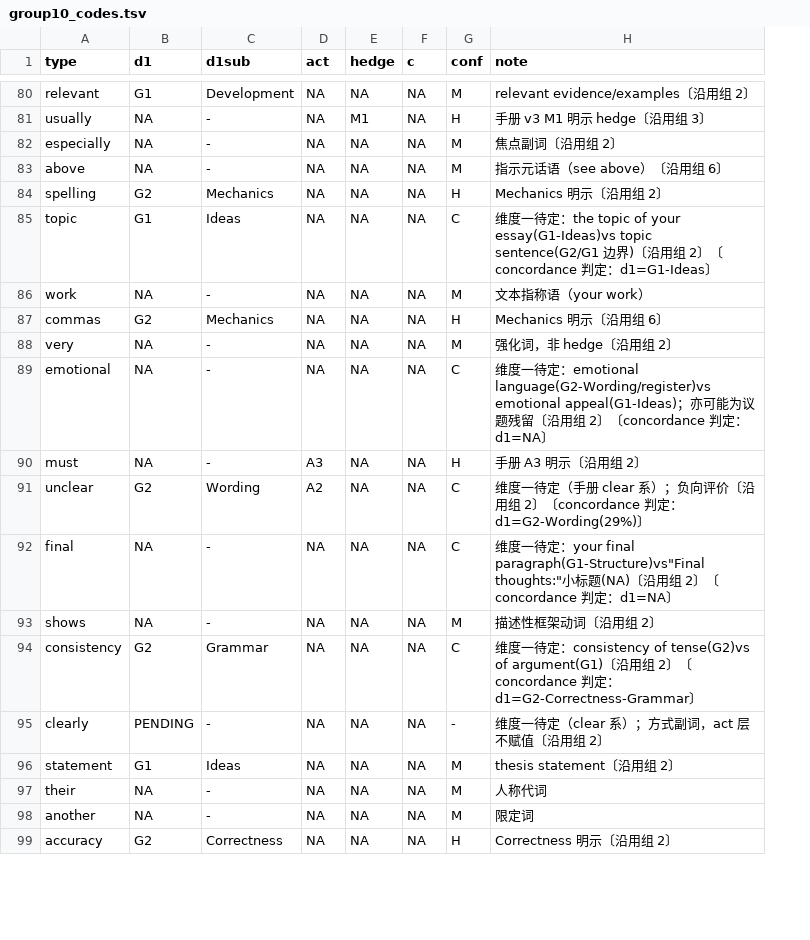
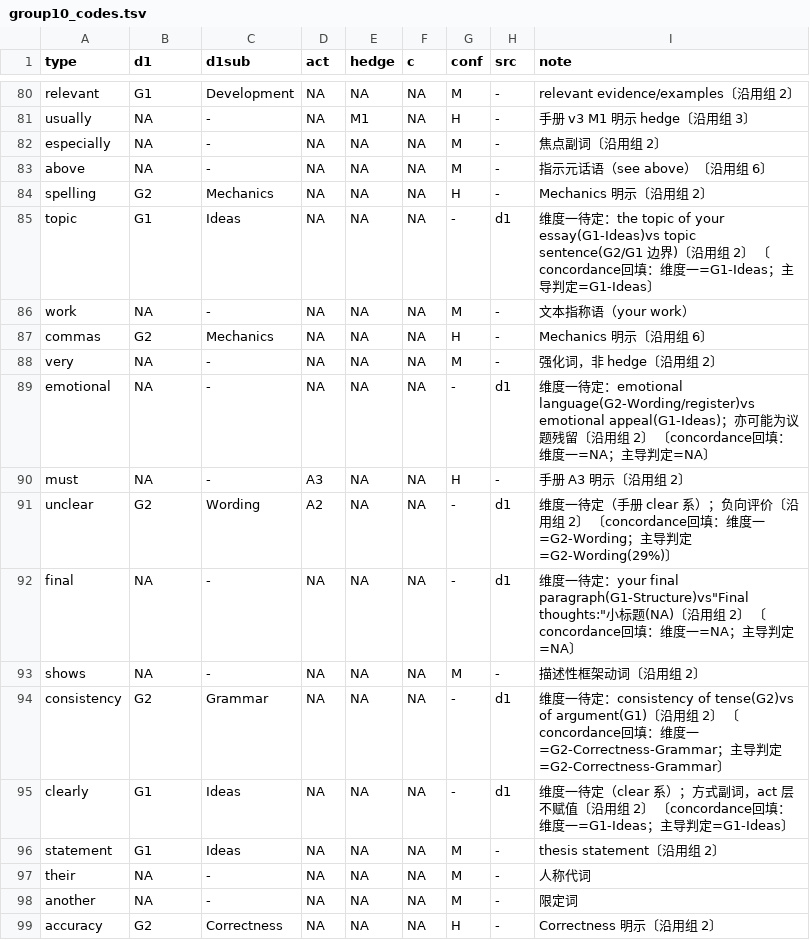
Before and after one commit to hayessun14/nativespeakerism, a TSV file: coding/group10_codes.tsv, drawn as a sheet; only a part is shown, gaps mark what is left out; addresses are those after the commit; the diff covers the shown part only; the diff names each change by its address in the sheet, - before the commit and + after, or states it on an @@ line.

```diff
--- a/coding/group10_codes.tsv
+++ b/coding/group10_codes.tsv
+column H (src), rows 80-99: - | - | - | - | - | d1 | - | - | - | d1 | - | d1 | d1 | - | d1 | d1 | - | - | - | -
-G85 (conf): C
+G85 (conf): -
-I85 (note): …2〕〔concordance 判定：d1=G1-Ideas〕
+I85 (note): …2〕 〔concordance回填：维度一=G1-Ideas；主导判定=G1-Ideas〕
-G89 (conf): C
+G89 (conf): -
-I89 (note): …2〕〔concordance 判定：d1=NA〕
+I89 (note): …2〕 〔concordance回填：维度一=NA；主导判定=NA〕
-G91:G92 (conf): C
+G91:G92 (conf): -
-I91 (note): …组 2〕〔concordance 判定：d1=G2-Wording(29%)〕
+I91 (note): …组 2〕 〔concordance回填：维度一=G2-Wording；主导判定=G2-Wording(29%)〕
-I92 (note): …2〕〔concordance 判定：d1=NA〕
+I92 (note): …2〕 〔concordance回填：维度一=NA；主导判定=NA〕
-G94 (conf): C
+G94 (conf): -
-I94 (note): …2〕〔concordance 判定：d1=G2-Correctness-Grammar〕
+I94 (note): …2〕 〔concordance回填：维度一=G2-Correctness-Grammar；主导判定=G2-Correctness-Grammar〕
-B95 (d1): PENDING
+B95 (d1): G1
-C95 (d1sub): -
+C95 (d1sub): Ideas
-I95 (note): …组 2〕
+I95 (note): …组 2〕 〔concordance回填：维度一=G1-Ideas；主导判定=G1-Ideas〕
```
Also changed, not shown: 81 edited cells elsewhere in this file, coding/group01_codes.tsv, coding/group02_codes.tsv, 39 other files.
